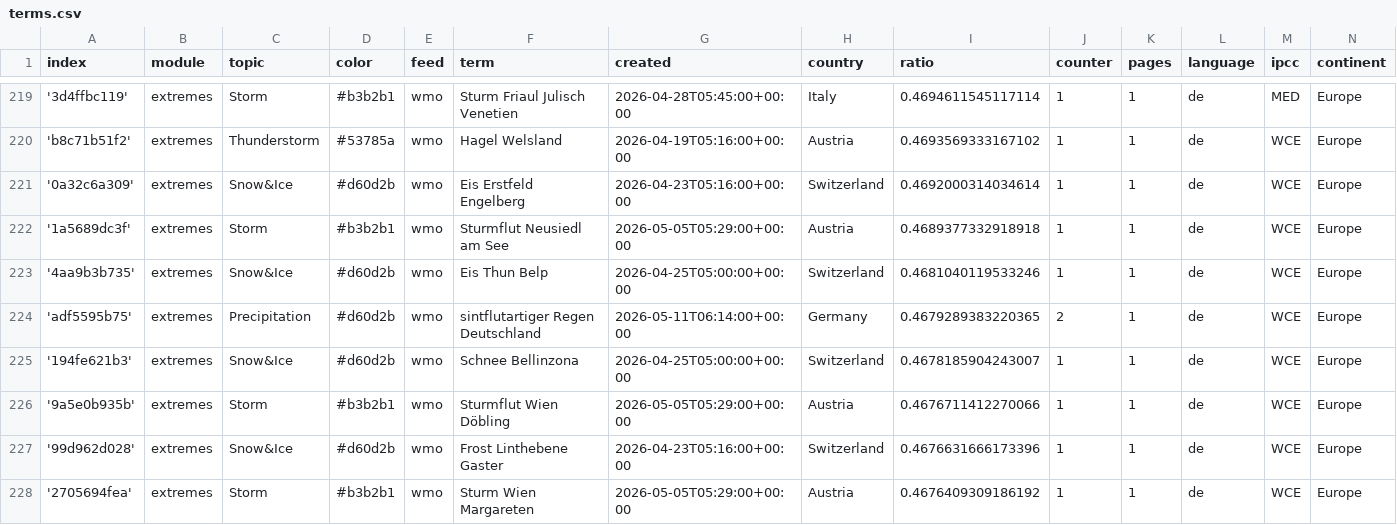
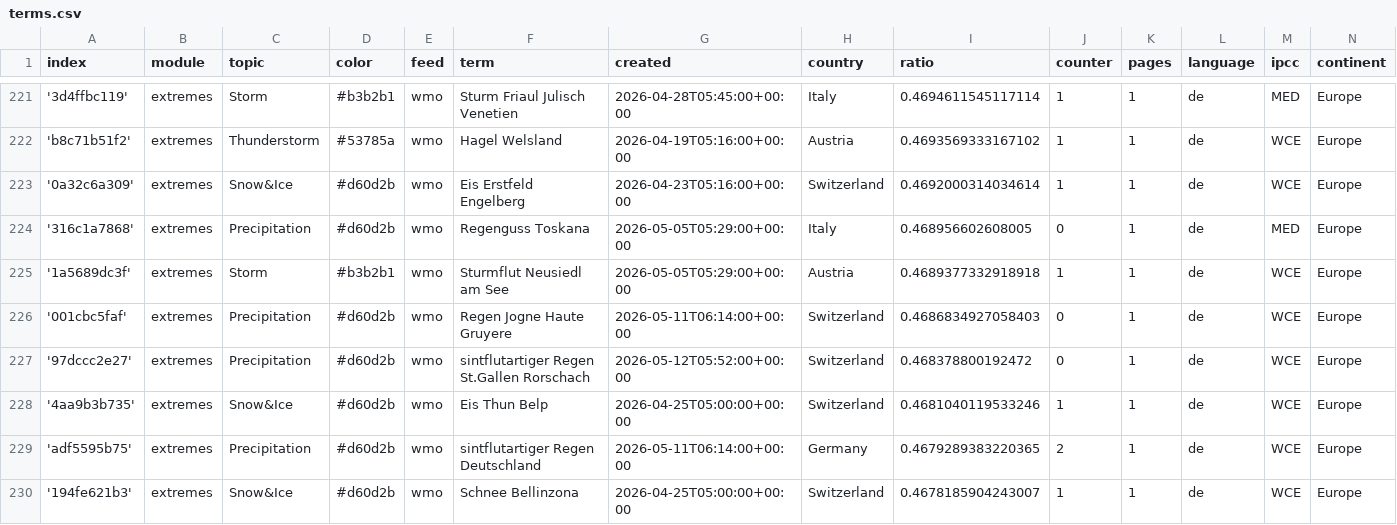
Before and after one commit to pg-ufr-news/germanExtremes, a CSV file: terms.csv, drawn as a sheet; only a part is shown, gaps mark what is left out; the shorter side is filled out with more unchanged rows; the diff covers the shown part only; the diff names each change by its address in the sheet, - before the commit and + after, or states it on an @@ line.

Commit message:
Commit from GitHub Actions (import:0.0)

```diff
--- a/terms.csv
+++ b/terms.csv
+row 224: '316c1a7868' | extremes | Precipitation | #d60d2b | wmo | Regenguss Toskana | 2026-05-05T05:29:00+00:00 | Italy | 0.468956602608005 | 0 | 1 | de | MED | Europe
+row 226: '001cbc5faf' | extremes | Precipitation | #d60d2b | wmo | Regen Jogne Haute Gruyere | 2026-05-11T06:14:00+00:00 | Switzerland | 0.4686834927058403 | 0 | 1 | de | WCE | Europe
+row 227: '97dccc2e27' | extremes | Precipitation | #d60d2b | wmo | sintflutartiger Regen St.Gallen Rorschach | 2026-05-12T05:52:00+00:00 | Switzerland | 0.468378800192472 | 0 | 1 | de | WCE | Europe
```
Also changed, not shown: 5 added rows and 5 edited cells elsewhere in this file.
